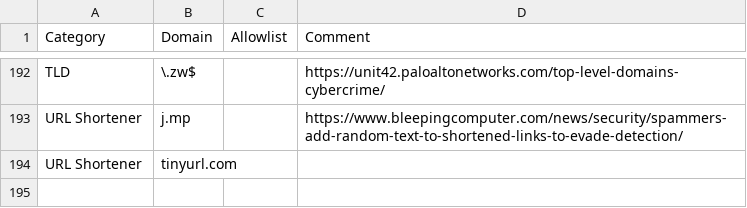
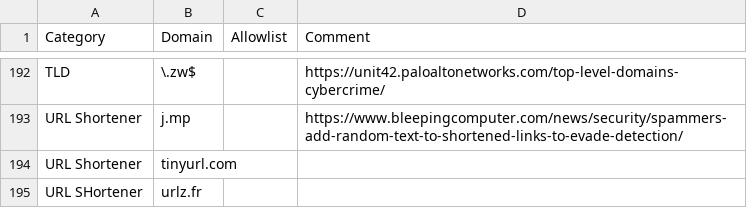
Before and after one commit to svch0stz/velociraptor-detections, a CSV file: WebBrowsers.csv, drawn as a sheet; only a part is shown, gaps mark what is left out; the diff names each change by its address in the sheet, - before the commit and + after, or states it on an @@ line.

Commit message:
Update WebBrowsers.csv

```diff
--- a/WebBrowsers.csv
+++ b/WebBrowsers.csv
+row 195: URL SHortener | urlz.fr
```
